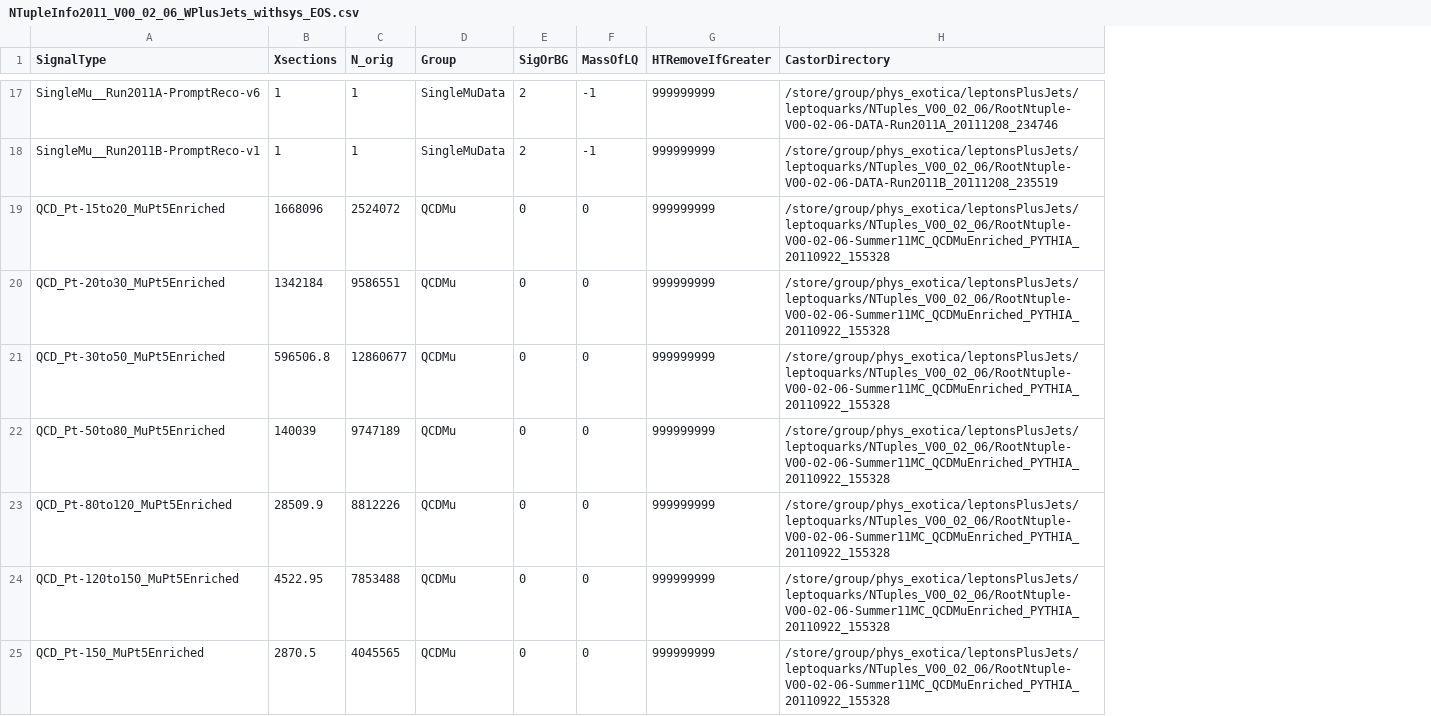
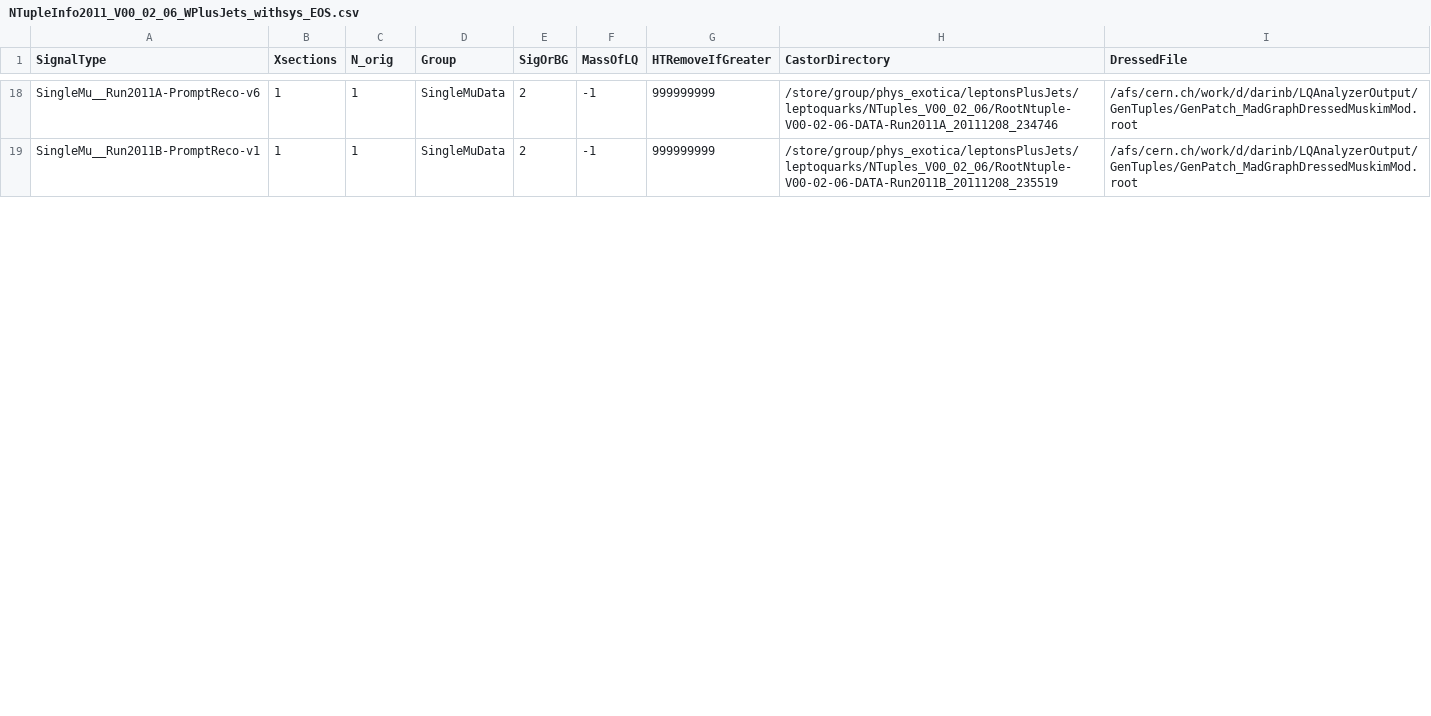
Before and after one commit to darinbaumgartel/usercode, a CSV file: LQ/NTupleAnalyzerV2/WJetsAnalysis/NTupleInfo2011_V00_02_06_WPlusJets_withsys_EOS.csv, drawn as a sheet; only a part is shown, gaps mark what is left out; removed rows and columns are numbered as before the commit, all else as after; the diff covers the shown part only; the diff names each change by its address in the sheet, - before the commit and + after, or states it on an @@ line.

```diff
--- a/LQ/NTupleAnalyzerV2/WJetsAnalysis/NTupleInfo2011_V00_02_06_WPlusJets_withsys_EOS.csv
+++ b/LQ/NTupleAnalyzerV2/WJetsAnalysis/NTupleInfo2011_V00_02_06_WPlusJets_withsys_EOS.csv
+column I (DressedFile), rows 18-19: /afs/cern.ch/work/d/darinb/LQAnalyzerOutput/GenTuples/GenPatch_MadGraphDressedMuskimMod.root | /afs/cern.ch/work/d/darinb/LQAnalyzerOutput/GenTuples/GenPatch_MadGraphDressedMuskimMod.root
-row 19: QCD_Pt-15to20_MuPt5Enriched | 1668096 | 2524072 | QCDMu | 0 | 0 | 999999999 | /store/group/phys_exotica/leptonsPlusJets/leptoquarks/NTuples_V00_02_06/RootNtuple-V00-02-06-Summer11MC_QCDMuEnriched_PYTHIA_20110922_155328
-row 20: QCD_Pt-20to30_MuPt5Enriched | 1342184 | 9586551 | QCDMu | 0 | 0 | 999999999 | /store/group/phys_exotica/leptonsPlusJets/leptoquarks/NTuples_V00_02_06/RootNtuple-V00-02-06-Summer11MC_QCDMuEnriched_PYTHIA_20110922_155328
-row 21: QCD_Pt-30to50_MuPt5Enriched | 596506.8 | 12860677 | QCDMu | 0 | 0 | 999999999 | /store/group/phys_exotica/leptonsPlusJets/leptoquarks/NTuples_V00_02_06/RootNtuple-V00-02-06-Summer11MC_QCDMuEnriched_PYTHIA_20110922_155328
-row 22: QCD_Pt-50to80_MuPt5Enriched | 140039 | 9747189 | QCDMu | 0 | 0 | 999999999 | /store/group/phys_exotica/leptonsPlusJets/leptoquarks/NTuples_V00_02_06/RootNtuple-V00-02-06-Summer11MC_QCDMuEnriched_PYTHIA_20110922_155328
-row 23: QCD_Pt-80to120_MuPt5Enriched | 28509.9 | 8812226 | QCDMu | 0 | 0 | 999999999 | /store/group/phys_exotica/leptonsPlusJets/leptoquarks/NTuples_V00_02_06/RootNtuple-V00-02-06-Summer11MC_QCDMuEnriched_PYTHIA_20110922_155328
-row 24: QCD_Pt-120to150_MuPt5Enriched | 4522.95 | 7853488 | QCDMu | 0 | 0 | 999999999 | /store/group/phys_exotica/leptonsPlusJets/leptoquarks/NTuples_V00_02_06/RootNtuple-V00-02-06-Summer11MC_QCDMuEnriched_PYTHIA_20110922_155328
-row 25: QCD_Pt-150_MuPt5Enriched | 2870.5 | 4045565 | QCDMu | 0 | 0 | 999999999 | /store/group/phys_exotica/leptonsPlusJets/leptoquarks/NTuples_V00_02_06/RootNtuple-V00-02-06-Summer11MC_QCDMuEnriched_PYTHIA_20110922_155328
```
Also changed, not shown: 9 added rows and 14 edited cells elsewhere in this file, LQ/NTupleAnalyzerV2/WJetsAnalysis/NTupleInfo2011_V00_02_06_WPlusJets_EOS.csv, LQ/NTupleAnalyzerV2/WJetsAnalysis/NTupleInfo2011_V00_02_06_WPlusJets_NonIso_EOS.csv, 6 other files.
